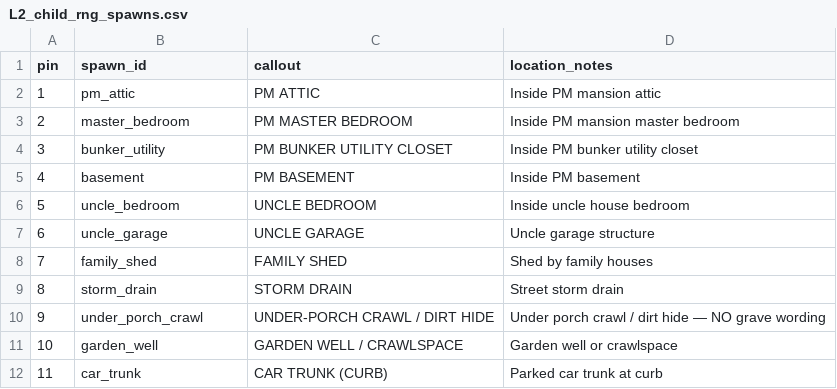
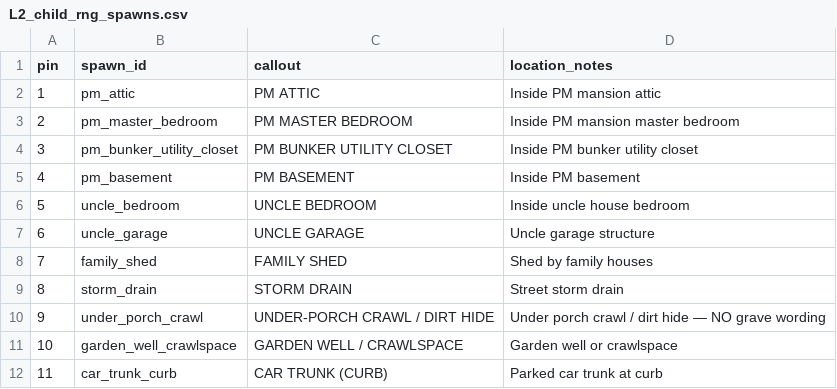
Before and after one commit to Kyrony/Vouch, a CSV file: docs/blueprints/v0.5/L2_child_rng_spawns.csv, drawn as a sheet.

```diff
--- a/docs/blueprints/v0.5/L2_child_rng_spawns.csv
+++ b/docs/blueprints/v0.5/L2_child_rng_spawns.csv
@@ -2,5 +2,5 @@ pin,spawn_id,callout,location_notes
 1,pm_attic,PM ATTIC,Inside PM mansion attic
-2,master_bedroom,PM MASTER BEDROOM,Inside PM mansion master bedroom
-3,bunker_utility,PM BUNKER UTILITY CLOSET,Inside PM bunker utility closet
-4,basement,PM BASEMENT,Inside PM basement
+2,pm_master_bedroom,PM MASTER BEDROOM,Inside PM mansion master bedroom
+3,pm_bunker_utility_closet,PM BUNKER UTILITY CLOSET,Inside PM bunker utility closet
+4,pm_basement,PM BASEMENT,Inside PM basement
 5,uncle_bedroom,UNCLE BEDROOM,Inside uncle house bedroom
@@ -10,3 +10,3 @@ pin,spawn_id,callout,location_notes
 9,under_porch_crawl,UNDER-PORCH CRAWL / DIRT HIDE,Under porch crawl / dirt hide — NO grave wording
-10,garden_well,GARDEN WELL / CRAWLSPACE,Garden well or crawlspace
-11,car_trunk,CAR TRUNK (CURB),Parked car trunk at curb
+10,garden_well_crawlspace,GARDEN WELL / CRAWLSPACE,Garden well or crawlspace
+11,car_trunk_curb,CAR TRUNK (CURB),Parked car trunk at curb
```
Also changed, not shown: 10 other files.
